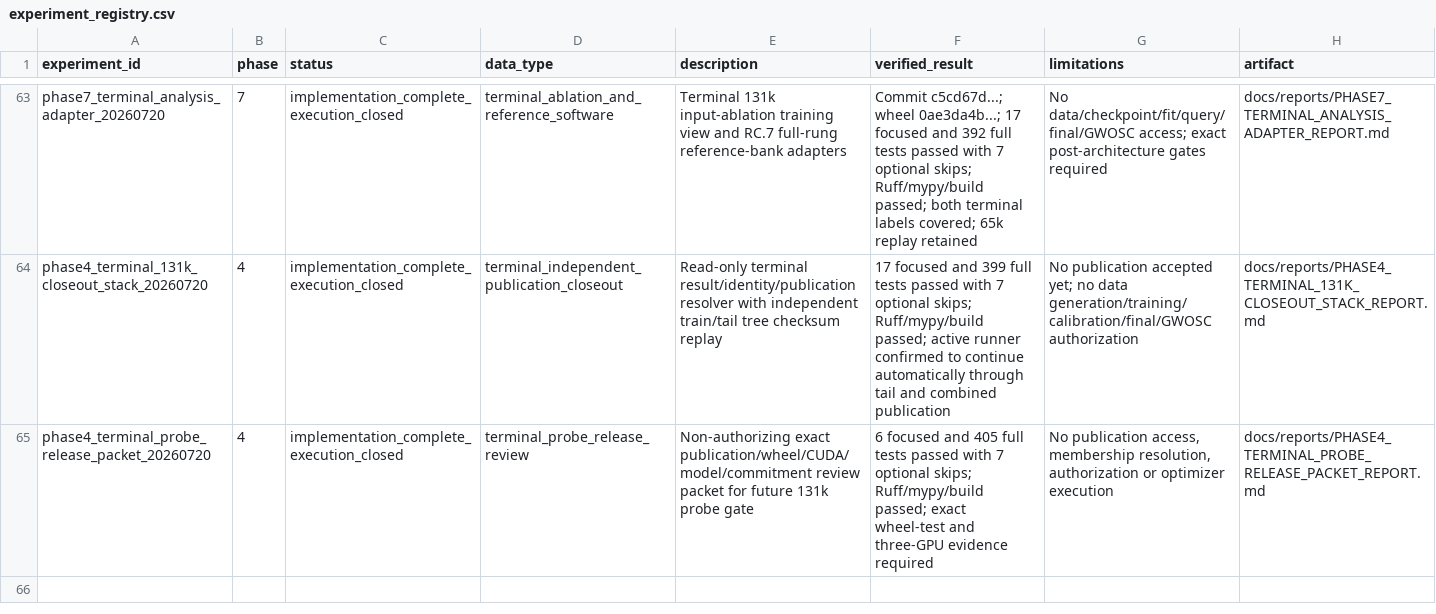
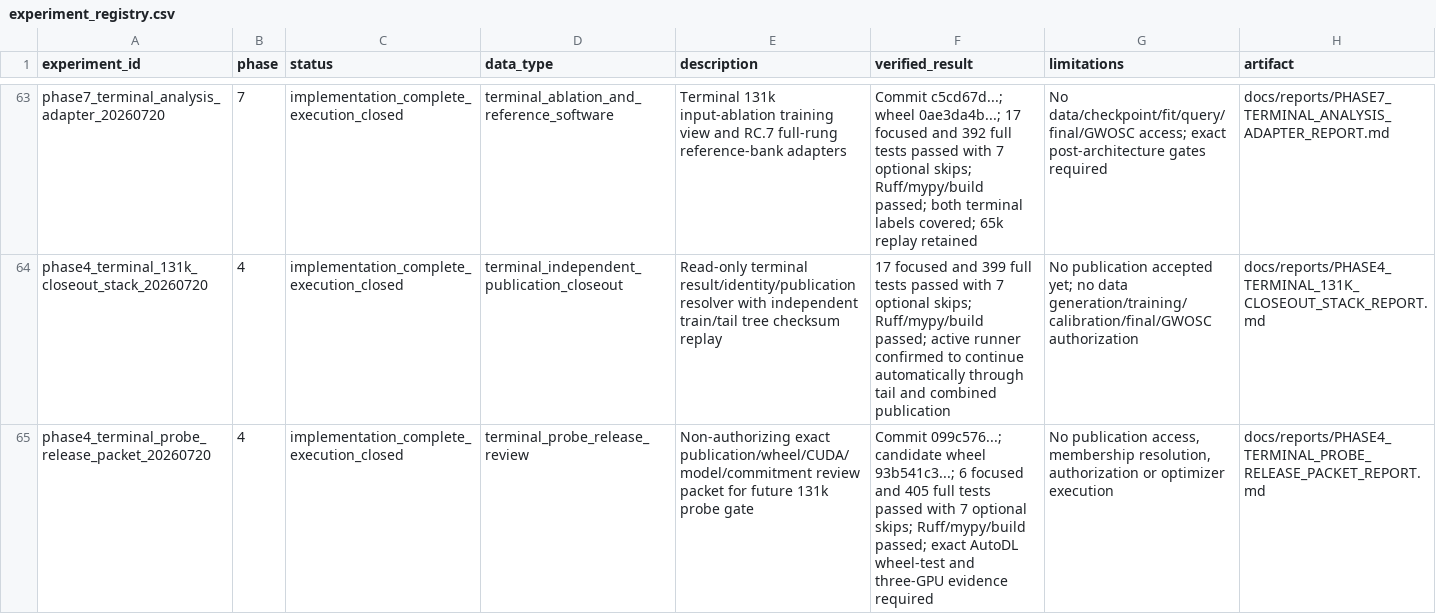
Before and after one commit to lanhung/gw-ampl-est, a CSV file: results/experiment_registry.csv, drawn as a sheet; only a part is shown, gaps mark what is left out.

```diff
--- a/results/experiment_registry.csv
+++ b/results/experiment_registry.csv
@@ -64,2 +64,2 @@ phase7_terminal_analysis_adapter_20260720,7,implementation_complete_execution_cl
 phase4_terminal_131k_closeout_stack_20260720,4,implementation_complete_execution_closed,terminal_independent_publication_closeout,"Read-only terminal result/identity/publication resolver with independent train/tail tree checksum replay","17 focused and 399 full tests passed with 7 optional skips; Ruff/mypy/build passed; active runner confirmed to continue automatically through tail and combined publication","No publication accepted yet; no data generation/training/calibration/final/GWOSC authorization",docs/reports/PHASE4_TERMINAL_131K_CLOSEOUT_STACK_REPORT.md
-phase4_terminal_probe_release_packet_20260720,4,implementation_complete_execution_closed,terminal_probe_release_review,"Non-authorizing exact publication/wheel/CUDA/model/commitment review packet for future 131k probe gate","6 focused and 405 full tests passed with 7 optional skips; Ruff/mypy/build passed; exact wheel-test and three-GPU evidence required","No publication access, membership resolution, authorization or optimizer execution",docs/reports/PHASE4_TERMINAL_PROBE_RELEASE_PACKET_REPORT.md
+phase4_terminal_probe_release_packet_20260720,4,implementation_complete_execution_closed,terminal_probe_release_review,"Non-authorizing exact publication/wheel/CUDA/model/commitment review packet for future 131k probe gate","Commit 099c576...; candidate wheel 93b541c3...; 6 focused and 405 full tests passed with 7 optional skips; Ruff/mypy/build passed; exact AutoDL wheel-test and three-GPU evidence required","No publication access, membership resolution, authorization or optimizer execution",docs/reports/PHASE4_TERMINAL_PROBE_RELEASE_PACKET_REPORT.md
```
Also changed, not shown: 3 other files.
